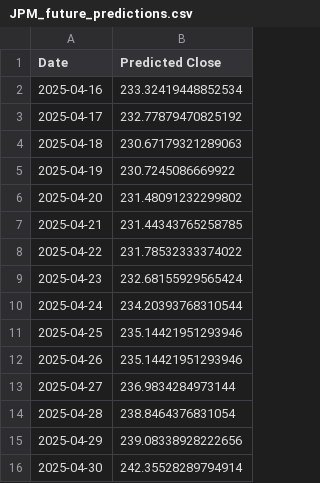
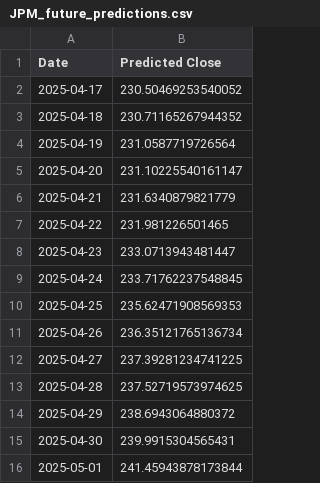
Before and after one commit to MohamedBoghdaddy/Stock_Forcaster, a CSV file: services/checkpoints/JPM_future_predictions.csv, drawn as a sheet.

```diff
--- a/services/checkpoints/JPM_future_predictions.csv
+++ b/services/checkpoints/JPM_future_predictions.csv
@@ -1,16 +1,16 @@
 Date,Predicted Close
-2025-04-16,233.32419448852534
-2025-04-17,232.77879470825192
-2025-04-18,230.67179321289063
-2025-04-19,230.7245086669922
-2025-04-20,231.48091232299802
-2025-04-21,231.44343765258785
-2025-04-22,231.78532333374022
-2025-04-23,232.68155929565424
-2025-04-24,234.20393768310544
-2025-04-25,235.14421951293946
-2025-04-26,235.14421951293946
-2025-04-27,236.9834284973144
-2025-04-28,238.8464376831054
-2025-04-29,239.08338928222656
-2025-04-30,242.35528289794914
+2025-04-17,230.50469253540052
+2025-04-18,230.71165267944352
+2025-04-19,231.0587719726564
+2025-04-20,231.10225540161147
+2025-04-21,231.6340879821779
+2025-04-22,231.981226501465
+2025-04-23,233.0713943481447
+2025-04-24,233.71762237548845
+2025-04-25,235.62471908569353
+2025-04-26,236.35121765136734
+2025-04-27,237.39281234741225
+2025-04-28,237.52719573974625
+2025-04-29,238.6943064880372
+2025-04-30,239.9915304565431
+2025-05-01,241.45943878173844
```
Also changed, not shown: services/checkpoints/AAPL_future_predictions.csv, services/checkpoints/JNJ_future_predictions.csv, 14 other files.
